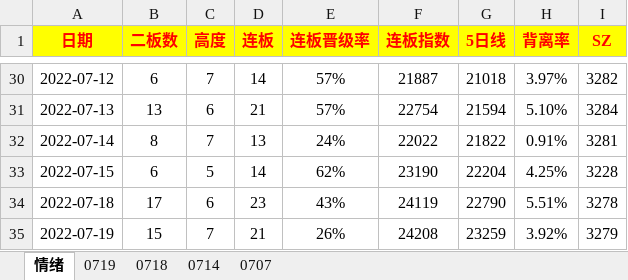
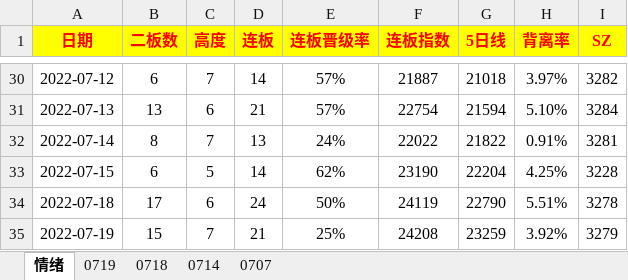
Before and after one commit to gaoguang-2026/Atool, an Excel workbook: 交易复盘记录20220201.xlsx, sheet 情绪, drawn as a sheet; only a part is shown, gaps mark what is left out; values as stored, in another font and other column widths than the file's, no borders; the diff names each change by its address in the sheet, - before the commit and + after, or states it on an @@ line.

```diff
--- a/交易复盘记录20220201.xlsx (sheet 情绪)
+++ b/交易复盘记录20220201.xlsx (sheet 情绪)
-D34 (连板): 23
+D34 (连板): 24
-E34 (连板晋级率): 43%
+E34 (连板晋级率): 50%
-E35 (连板晋级率): 26%
+E35 (连板晋级率): 25%
```
Also changed, not shown: 2 other files.
